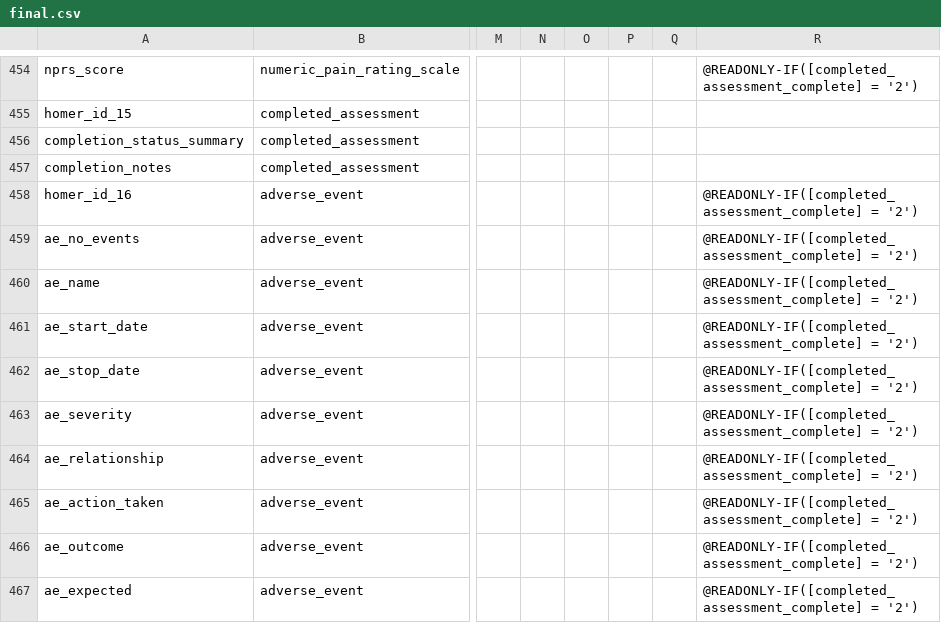
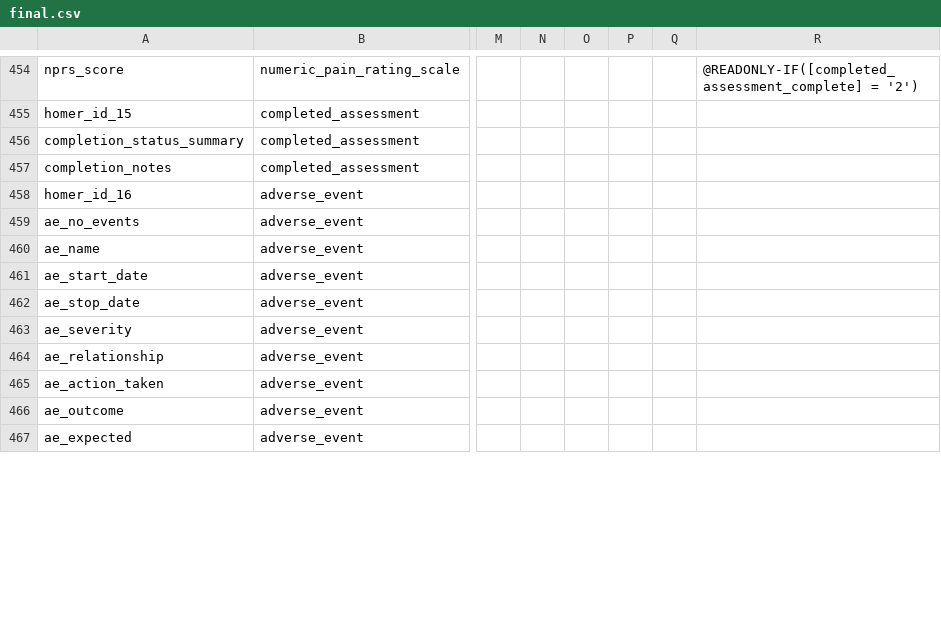
Before and after one commit to SujithChristopher/homerpdf, a CSV file: redcap/final/final.csv, drawn as a sheet; only a part is shown, gaps mark what is left out; the diff covers the shown part only; the diff names each change by its address in the sheet, - before the commit and + after, or states it on an @@ line.

```diff
--- a/redcap/final/final.csv
+++ b/redcap/final/final.csv
-R458:R467: @READONLY-IF([completed_assessment_complete] = '2')
+R458:R467: (empty)
```
Also changed, not shown: 22 edited cells elsewhere in this file, redcap/final/form_display_logic.csv, 5 other files.
